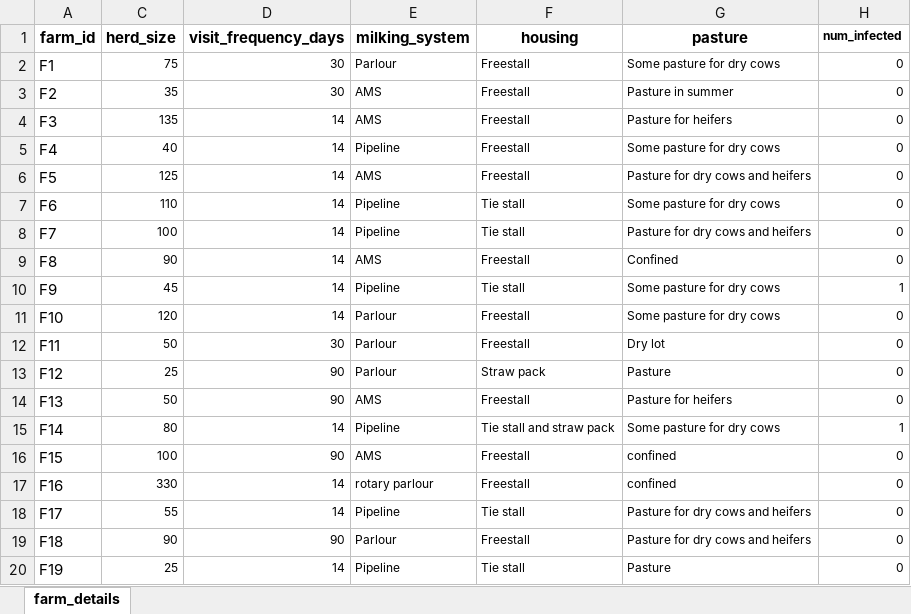
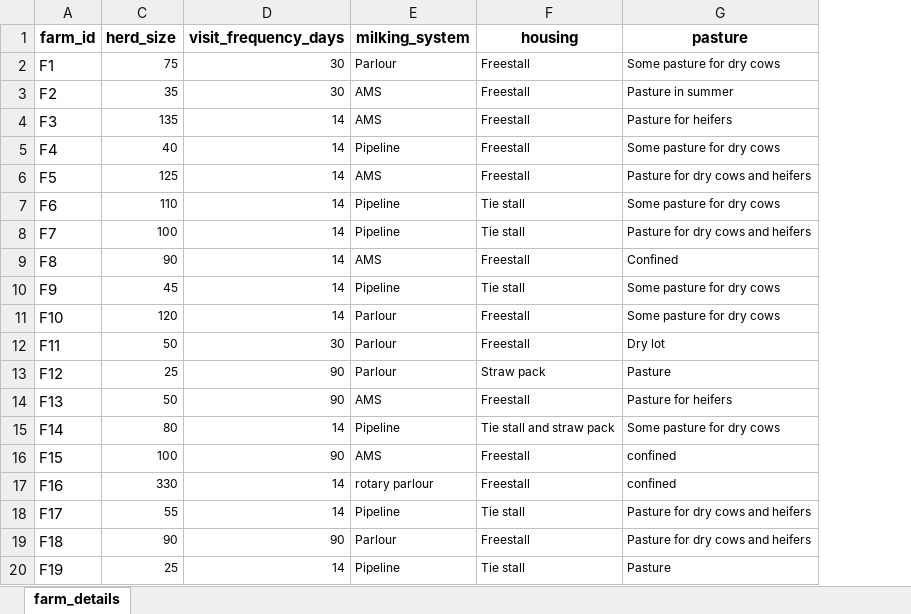
Before and after one commit to modailmara/AVC_AvianFluModel, an Excel workbook: InputData/farms.xlsx, sheet farm_details, drawn as a sheet; values as stored, in another font and other column widths than the file's, no borders; the diff names each change by its address in the sheet, - before the commit and + after, or states it on an @@ line.

Commit message:
Truck now infects/infected by environment of farm and hospital truck bay. (as well as any people that go in the truck)

```diff
--- a/InputData/farms.xlsx (sheet farm_details)
+++ b/InputData/farms.xlsx (sheet farm_details)
-column H (num_infected), rows 2-20: 0 | 0 | 0 | 0 | 0 | 0 | 0 | 0 | 1 | 0 | 0 | 0 | 0 | 1 | 0 | 0 | 0 | 0 | 0
```
Also changed, not shown: 8 other files.
